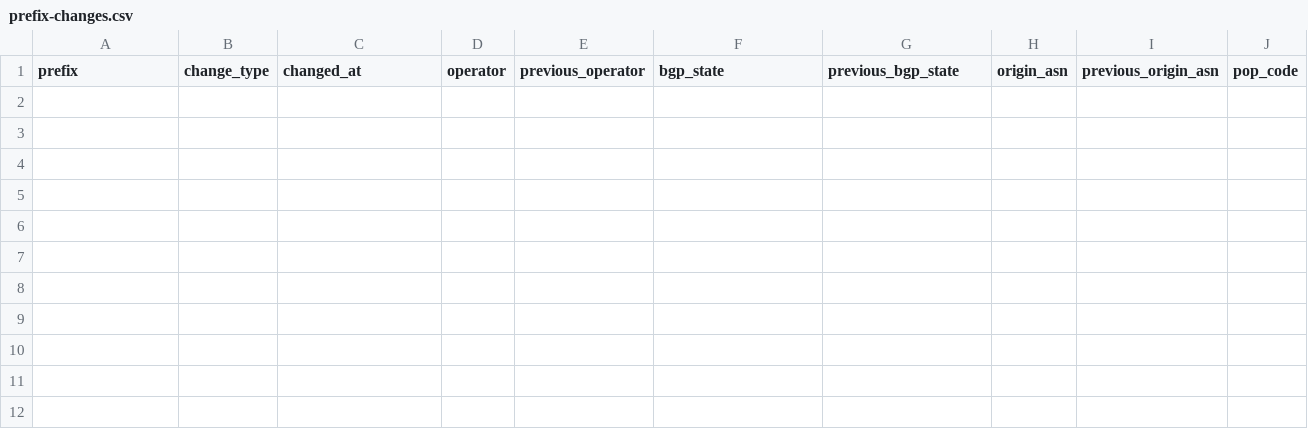
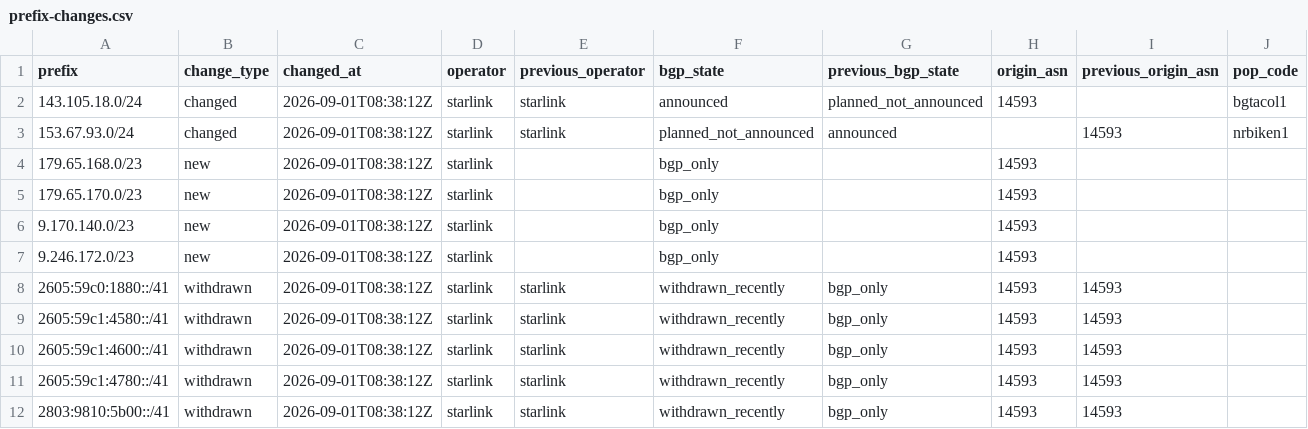
Before and after one commit to ipanalytics/Sat-geoip, a CSV file: outputs/prefix-changes.csv, drawn as a sheet; only a part is shown; rows hold the shown columns only; the diff names each change by its address in the sheet, - before the commit and + after, or states it on an @@ line.

```diff
--- a/outputs/prefix-changes.csv
+++ b/outputs/prefix-changes.csv
+row 2: 143.105.18.0/24 | changed | 2026-09-01T08:38:12Z | starlink | starlink | announced | planned_not_announced | 14593 |  | bgtacol1
+row 3: 153.67.93.0/24 | changed | 2026-09-01T08:38:12Z | starlink | starlink | planned_not_announced | announced |  | 14593 | nrbiken1
+row 4: 179.65.168.0/23 | new | 2026-09-01T08:38:12Z | starlink |  | bgp_only |  | 14593
+row 5: 179.65.170.0/23 | new | 2026-09-01T08:38:12Z | starlink |  | bgp_only |  | 14593
+row 6: 9.170.140.0/23 | new | 2026-09-01T08:38:12Z | starlink |  | bgp_only |  | 14593
+row 7: 9.246.172.0/23 | new | 2026-09-01T08:38:12Z | starlink |  | bgp_only |  | 14593
+row 8: 2605:59c0:1880::/41 | withdrawn | 2026-09-01T08:38:12Z | starlink | starlink | withdrawn_recently | bgp_only | 14593 | 14593
+row 9: 2605:59c1:4580::/41 | withdrawn | 2026-09-01T08:38:12Z | starlink | starlink | withdrawn_recently | bgp_only | 14593 | 14593
+row 10: 2605:59c1:4600::/41 | withdrawn | 2026-09-01T08:38:12Z | starlink | starlink | withdrawn_recently | bgp_only | 14593 | 14593
+row 11: 2605:59c1:4780::/41 | withdrawn | 2026-09-01T08:38:12Z | starlink | starlink | withdrawn_recently | bgp_only | 14593 | 14593
+row 12: 2803:9810:5b00::/41 | withdrawn | 2026-09-01T08:38:12Z | starlink | starlink | withdrawn_recently | bgp_only | 14593 | 14593
```
Also changed, not shown: outputs/starlink-geoip-vs-bgp.csv, 9 other files.
